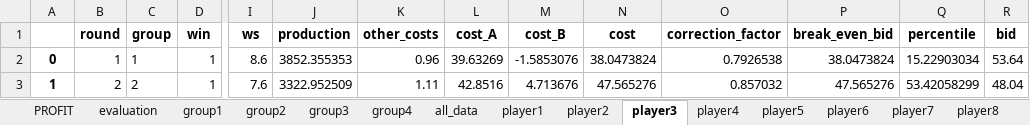
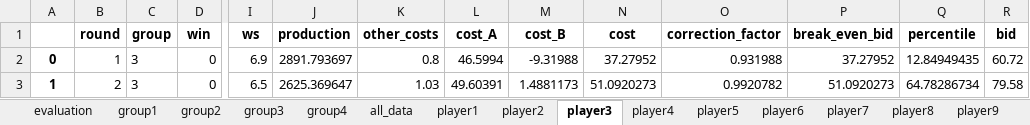
Before and after one commit to alotbsol/Preferential-Treatment-in-Renewable-Energy-Auctions---An-Experimental-Study, an Excel workbook: results/theory_sample_4.xlsx, sheet player3, drawn as a sheet; only a part is shown, gaps mark what is left out; values as stored, in another font and other column widths than the file's, no borders; the diff covers the shown part only; the diff names each change by its address in the sheet, - before the commit and + after, or states it on an @@ line.

```diff
--- a/results/theory_sample_4.xlsx (sheet player3)
+++ b/results/theory_sample_4.xlsx (sheet player3)
-sheet tab: PROFIT
-C2 (group): 1
+C2 (group): 3
-D2:D3 (win): 1
+D2:D3 (win): 0
-I2 (ws): 8.6
+I2 (ws): 6.9
-J2 (production): 3852.355353
+J2 (production): 2891.793697
-K2 (other_costs): 0.96
+K2 (other_costs): 0.8
-L2 (cost_A): 39.63269
+L2 (cost_A): 46.5994
-M2 (cost_B): -1.5853076
+M2 (cost_B): -9.31988
-N2 (cost): 38.0473824
+N2 (cost): 37.27952
-O2 (correction_factor): 0.7926538
+O2 (correction_factor): 0.931988
-P2 (break_even_bid): 38.0473824
+P2 (break_even_bid): 37.27952
-Q2 (percentile): 15.22903034
+Q2 (percentile): 12.84949435
-R2 (bid): 53.64
+R2 (bid): 60.72
-C3 (group): 2
+C3 (group): 3
-I3 (ws): 7.6
+I3 (ws): 6.5
-J3 (production): 3322.952509
+J3 (production): 2625.369647
-K3 (other_costs): 1.11
+K3 (other_costs): 1.03
-L3 (cost_A): 42.8516
+L3 (cost_A): 49.60391
-M3 (cost_B): 4.713676
+M3 (cost_B): 1.4881173
-N3 (cost): 47.565276
+N3 (cost): 51.0920273
-O3 (correction_factor): 0.857032
+O3 (correction_factor): 0.9920782
-P3 (break_even_bid): 47.565276
+P3 (break_even_bid): 51.0920273
-Q3 (percentile): 53.42058299
+Q3 (percentile): 64.78286734
-R3 (bid): 48.04
+R3 (bid): 79.58
```
Also changed, not shown: 4 removed rows and 1393 edited cells elsewhere in this sheet, sheet all_data, sheet group2, sheet group3, sheet group4, sheet group1, sheet player1, 15 more sheets, results/theory_sample_1.xlsx, results/theory_sample_2.xlsx, 2 other files.
